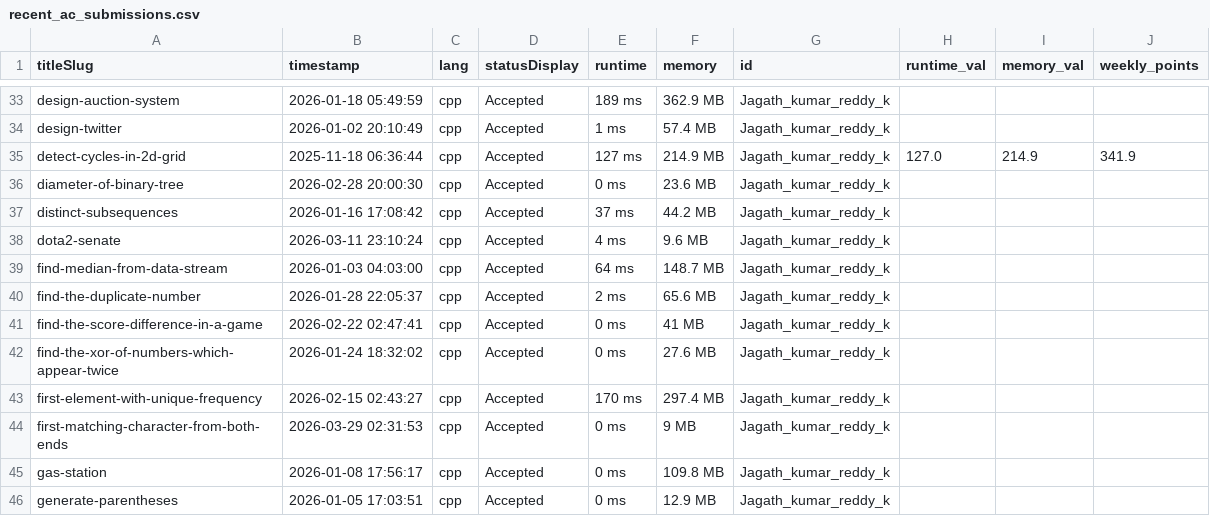
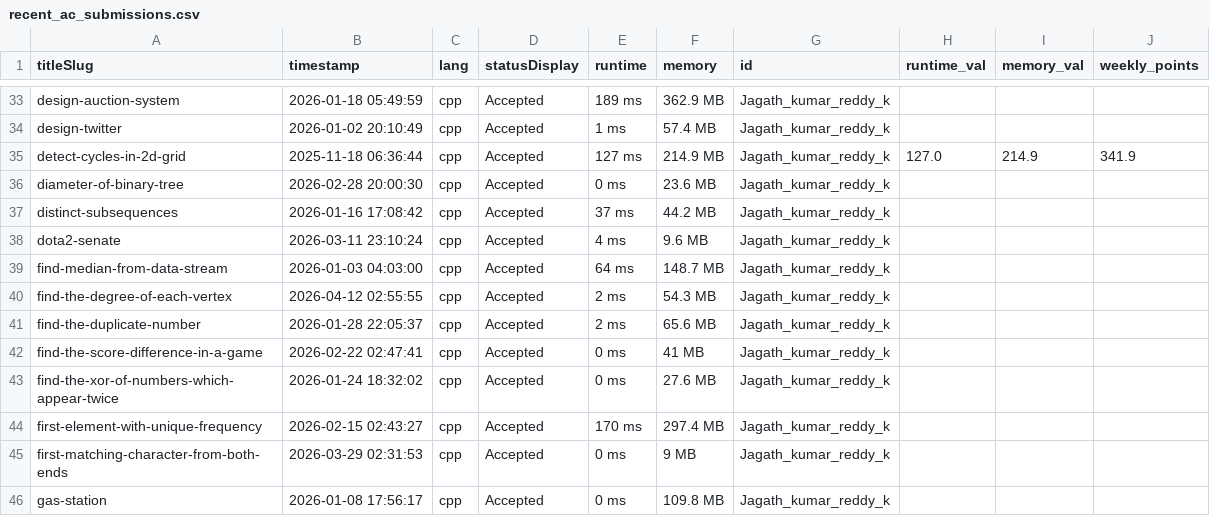
Before and after one commit to DSMLIUI/official-website, a CSV file: public/data/recent_ac_submissions.csv, drawn as a sheet; only a part is shown, gaps mark what is left out; the shorter side is filled out with more unchanged rows.

```diff
--- a/public/data/recent_ac_submissions.csv
+++ b/public/data/recent_ac_submissions.csv
@@ -39,2 +39,3 @@ dota2-senate,2026-03-11 23:10:24,cpp,Accepted,4 ms,9.6 MB,Jagath_kumar_reddy_k,,
 find-median-from-data-stream,2026-01-03 04:03:00,cpp,Accepted,64 ms,148.7 MB,Jagath_kumar_reddy_k,,,
+find-the-degree-of-each-vertex,2026-04-12 02:55:55,cpp,Accepted,2 ms,54.3 MB,Jagath_kumar_reddy_k,,,
 find-the-duplicate-number,2026-01-28 22:05:37,cpp,Accepted,2 ms,65.6 MB,Jagath_kumar_reddy_k,,,
```
Also changed, not shown: public/data/leetcode_leaderboard.csv.
